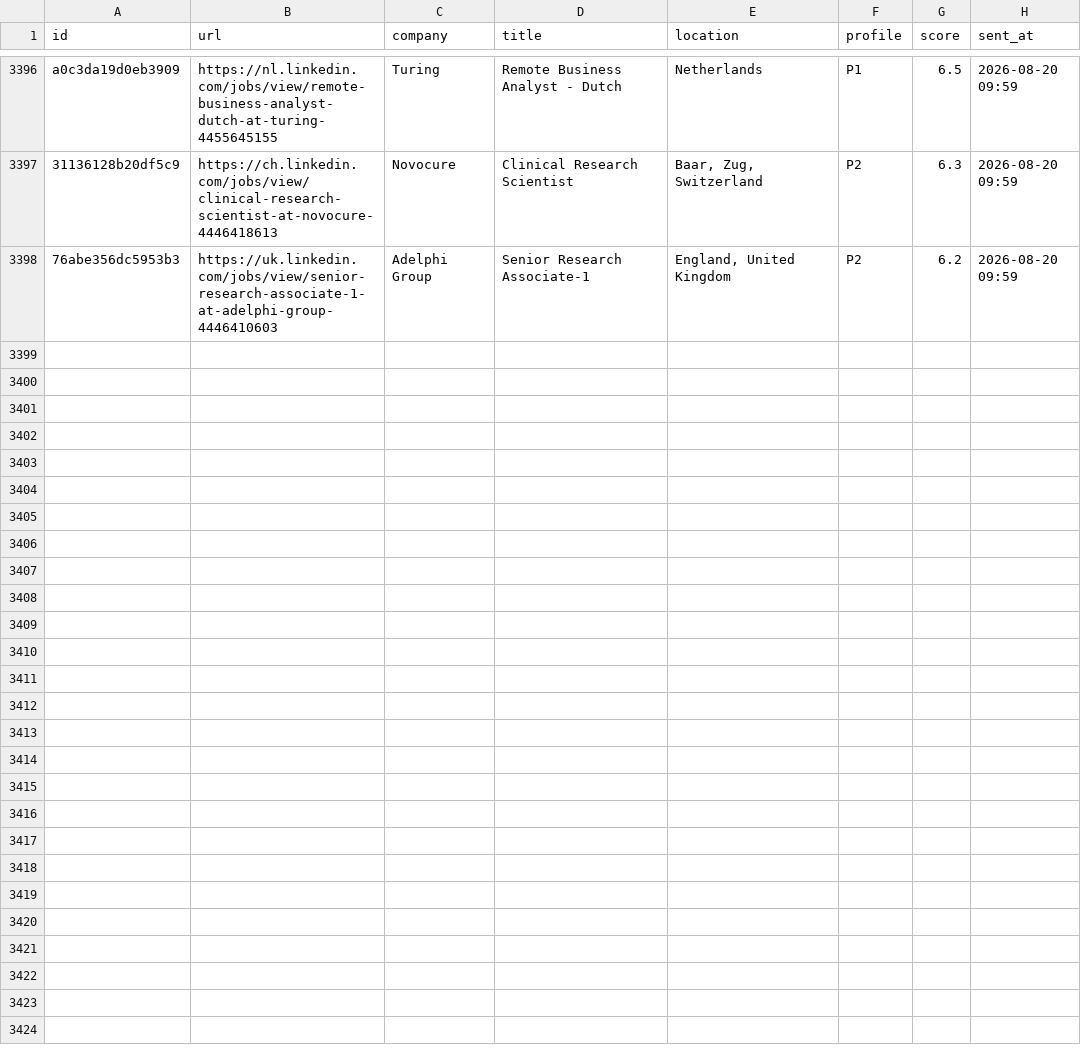
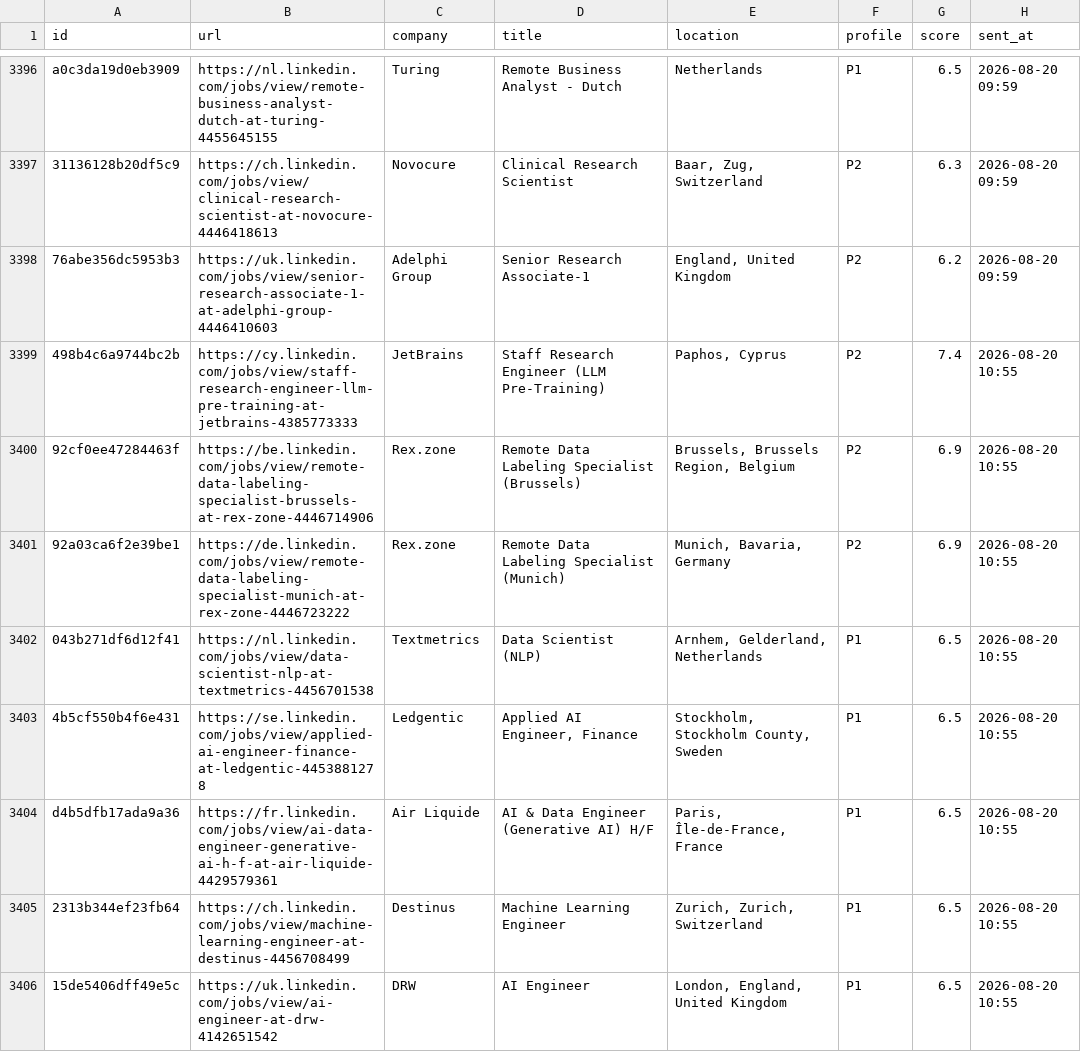
Before and after one commit to semihalperdundar/career-ops-agent, a TSV file: data/telegram-sent.tsv, drawn as a sheet; only a part is shown, gaps mark what is left out; the diff covers the shown part only.

```diff
--- a/data/telegram-sent.tsv
+++ b/data/telegram-sent.tsv
@@ -3398 +3398,9 @@ a0c3da19d0eb3909	https://nl.linkedin.com/jobs/view/remote-business-analyst-dutch
 76abe356dc5953b3	https://uk.linkedin.com/jobs/view/senior-research-associate-1-at-adelphi-group-4446410603	Adelphi Group	Senior Research Associate-1	England, United Kingdom	P2	6.2	2026-08-20 09:59
+498b4c6a9744bc2b	https://cy.linkedin.com/jobs/view/staff-research-engineer-llm-pre-training-at-jetbrains-4385773333	JetBrains	Staff Research Engineer (LLM Pre-Training)	Paphos, Cyprus	P2	7.4	2026-08-20 10:55
+92cf0ee47284463f	https://be.linkedin.com/jobs/view/remote-data-labeling-specialist-brussels-at-rex-zone-4446714906	Rex.zone	Remote Data Labeling Specialist (Brussels)	Brussels, Brussels Region, Belgium	P2	6.9	2026-08-20 10:55
+92a03ca6f2e39be1	https://de.linkedin.com/jobs/view/remote-data-labeling-specialist-munich-at-rex-zone-4446723222	Rex.zone	Remote Data Labeling Specialist (Munich)	Munich, Bavaria, Germany	P2	6.9	2026-08-20 10:55
+043b271df6d12f41	https://nl.linkedin.com/jobs/view/data-scientist-nlp-at-textmetrics-4456701538	Textmetrics	Data Scientist (NLP)	Arnhem, Gelderland, Netherlands	P1	6.5	2026-08-20 10:55
+4b5cf550b4f6e431	https://se.linkedin.com/jobs/view/applied-ai-engineer-finance-at-ledgentic-4453881278	Ledgentic	Applied AI Engineer, Finance	Stockholm, Stockholm County, Sweden	P1	6.5	2026-08-20 10:55
+d4b5dfb17ada9a36	https://fr.linkedin.com/jobs/view/ai-data-engineer-generative-ai-h-f-at-air-liquide-4429579361	Air Liquide	AI & Data Engineer (Generative AI) H/F	Paris, Île-de-France, France	P1	6.5	2026-08-20 10:55
+2313b344ef23fb64	https://ch.linkedin.com/jobs/view/machine-learning-engineer-at-destinus-4456708499	Destinus	Machine Learning Engineer	Zurich, Zurich, Switzerland	P1	6.5	2026-08-20 10:55
+15de5406dff49e5c	https://uk.linkedin.com/jobs/view/ai-engineer-at-drw-4142651542	DRW	AI Engineer	London, England, United Kingdom	P1	6.5	2026-08-20 10:55
```
Also changed, not shown: 7 added rows elsewhere in this file, data/telegram-archive.tsv, 2 other files.
